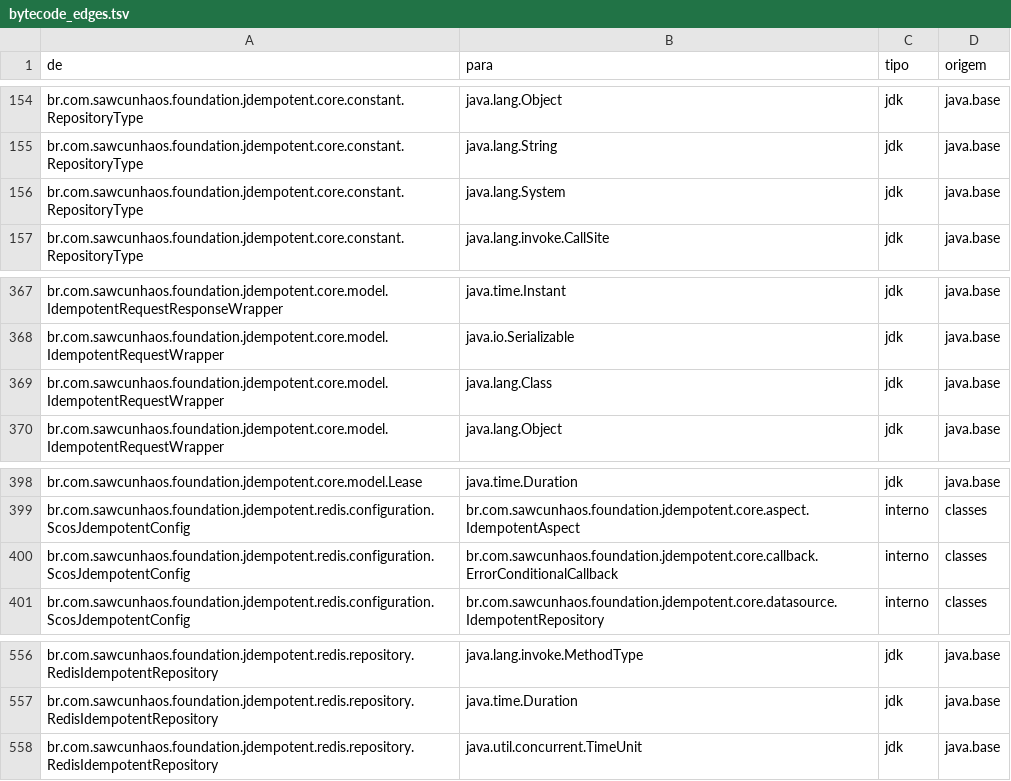
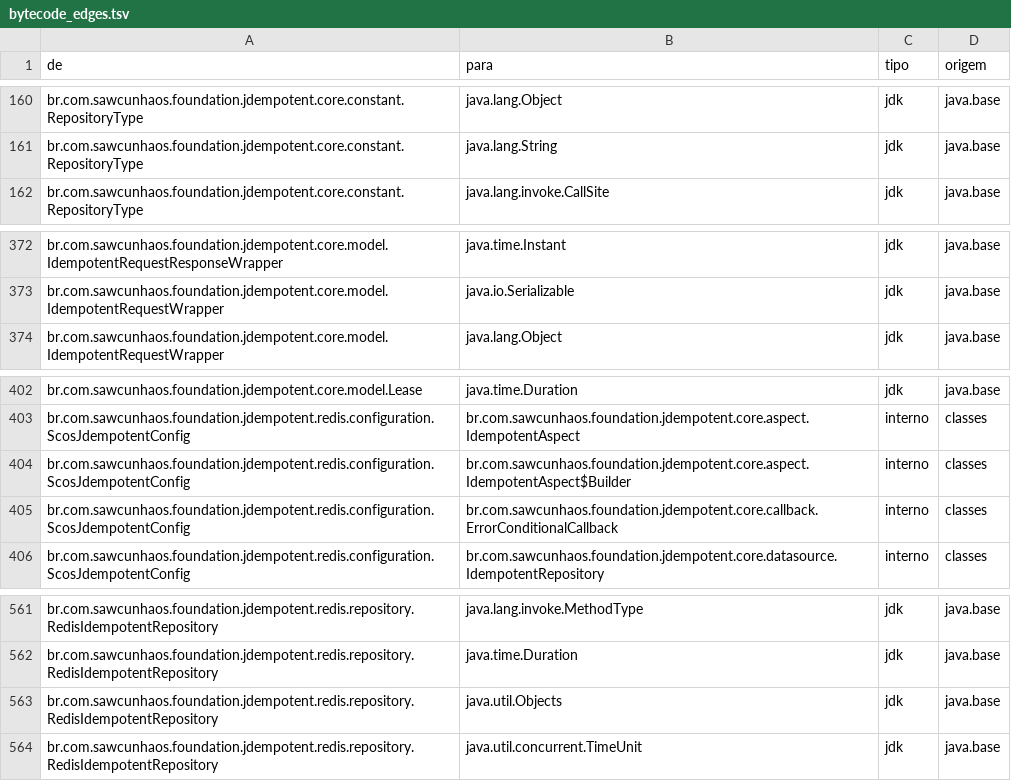
Before and after one commit to SawCunhaOS/SawCunhaOS-Foundation, a TSV file: .scos-map/facts/jdempotent/bytecode_edges.tsv, drawn as a sheet; only a part is shown, gaps mark what is left out; removed rows and columns are numbered as before the commit, all else as after; the diff covers the shown part only; the diff names each change by its address in the sheet, - before the commit and + after, or states it on an @@ line.

```diff
--- a/.scos-map/facts/jdempotent/bytecode_edges.tsv
+++ b/.scos-map/facts/jdempotent/bytecode_edges.tsv
-row 156: br.com.sawcunhaos.foundation.jdempotent.core.constant.RepositoryType | java.lang.System | jdk | java.base
-row 369: br.com.sawcunhaos.foundation.jdempotent.core.model.IdempotentRequestWrapper | java.lang.Class | jdk | java.base
+row 404: br.com.sawcunhaos.foundation.jdempotent.redis.configuration.ScosJdempotentConfig | br.com.sawcunhaos.foundation.jdempotent.core.aspect.IdempotentAspect$Builder | interno | classes
+row 563: br.com.sawcunhaos.foundation.jdempotent.redis.repository.RedisIdempotentRepository | java.util.Objects | jdk | java.base
```
Also changed, not shown: 8 added rows and 2 removed rows elsewhere in this file, .scos-map/facts/cache/bytecode_edges.tsv, .scos-map/facts/jdempotent/tests.tsv, 26 other files.
